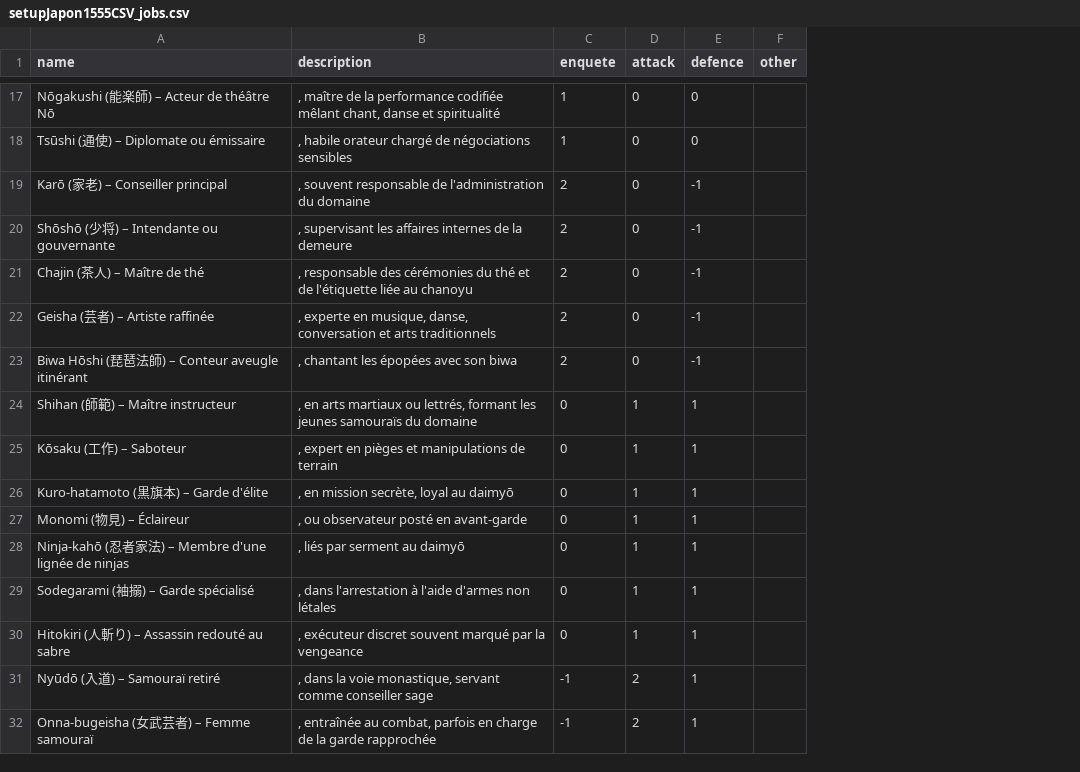
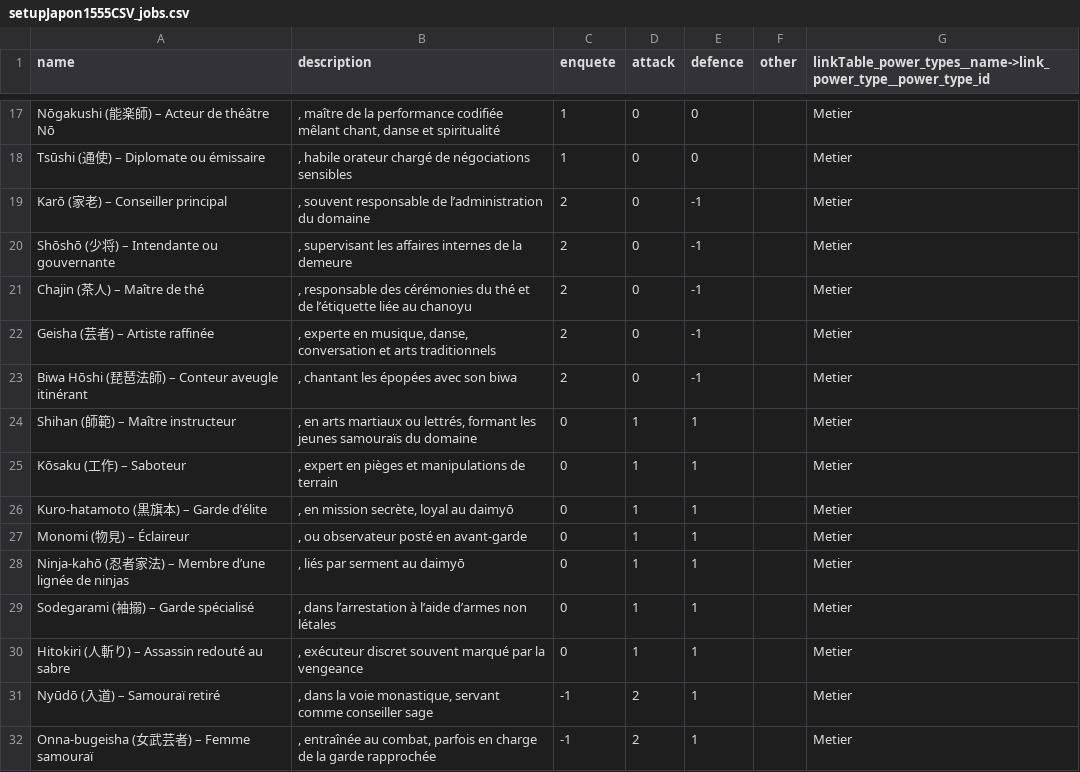
Before and after one commit to Edward-Croc/RPGConquestGame, a CSV file: var/csv/setupJapon1555CSV_jobs.csv, drawn as a sheet; only a part is shown, gaps mark what is left out; the diff covers the shown part only; the diff names each change by its address in the sheet, - before the commit and + after, or states it on an @@ line.

```diff
--- a/var/csv/setupJapon1555CSV_jobs.csv
+++ b/var/csv/setupJapon1555CSV_jobs.csv
+column G, row 1: linkTable_power_types__name->link_power_type__power_type_id; rows 17-32: all Metier
-B19 (description): …responsable de l'administration du domaine
+B19 (description): …responsable de l’administration du domaine
-B21 (description): …et de l'étiquette liée au…
+B21 (description): …et de l’étiquette liée au…
-A26 (name): Kuro-hatamoto (黒旗本) – Garde d'élite
+A26 (name): Kuro-hatamoto (黒旗本) – Garde d’élite
-A28 (name): …– Membre d'une lignée de…
+A28 (name): …– Membre d’une lignée de…
-B29 (description): , dans l'arrestation à l'aide d'armes non létales
+B29 (description): , dans l’arrestation à l’aide d’armes non létales
```
Also changed, not shown: 14 edited cells elsewhere in this file, var/csv/setupJapon1555CSV_hobbys.csv, var/csv/setupJapon1555CSV_locations.csv, 16 other files.
